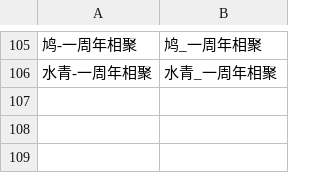
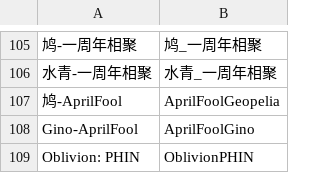
Before and after one commit to phigrostl/PhiUpdate, a TSV file: info/tmp.tsv, drawn as a sheet; only a part is shown, gaps mark what is left out; the diff names each change by its address in the sheet, - before the commit and + after, or states it on an @@ line.

```diff
--- a/info/tmp.tsv
+++ b/info/tmp.tsv
+row 107: 鸠-AprilFool | AprilFoolGeopelia
+row 108: Gino-AprilFool | AprilFoolGino
+row 109: Oblivion: PHIN | OblivionPHIN
```
Also changed, not shown: info/difficulty.tsv, info/info.tsv, 13 other files.
